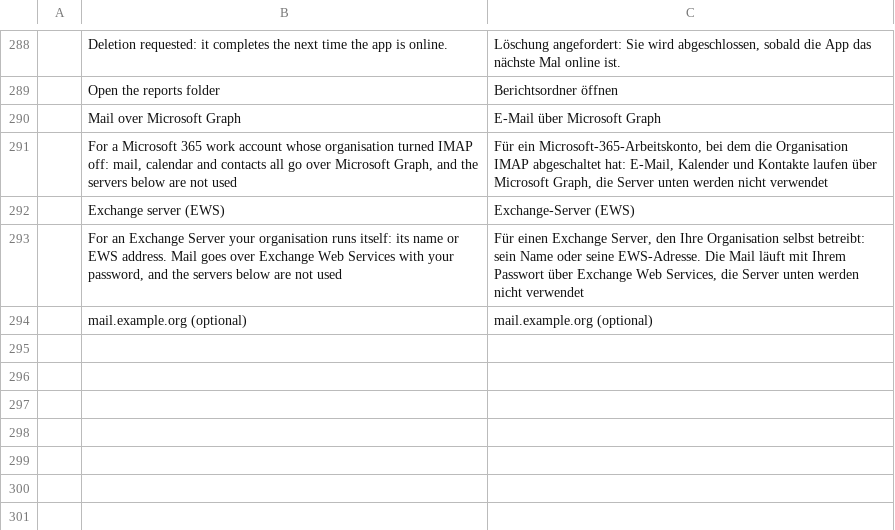
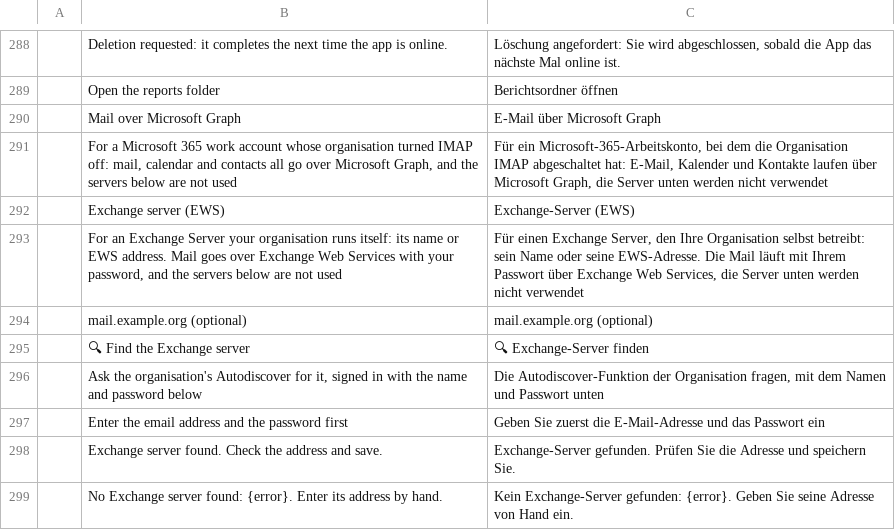
Before and after one commit to StDenis1980/ibercorreo, a TSV file: crates/ui-egui/src/i18n/de.tsv, drawn as a sheet; only a part is shown, gaps mark what is left out; the diff names each change by its address in the sheet, - before the commit and + after, or states it on an @@ line.

```diff
--- a/crates/ui-egui/src/i18n/de.tsv
+++ b/crates/ui-egui/src/i18n/de.tsv
+row 295:  | 🔍 Find the Exchange server | 🔍 Exchange-Server finden
+row 296:  | Ask the organisation's Autodiscover for it, signed in with the name and password below | Die Autodiscover-Funktion der Organisation fragen, mit dem Namen und Passwort unten
+row 297:  | Enter the email address and the password first | Geben Sie zuerst die E-Mail-Adresse und das Passwort ein
+row 298:  | Exchange server found. Check the address and save. | Exchange-Server gefunden. Prüfen Sie die Adresse und speichern Sie.
+row 299:  | No Exchange server found: {error}. Enter its address by hand. | Kein Exchange-Server gefunden: {error}. Geben Sie seine Adresse von Hand ein.
```
Also changed, not shown: crates/ui-egui/src/i18n/ca.tsv, crates/ui-egui/src/i18n/es.tsv, 16 other files.
